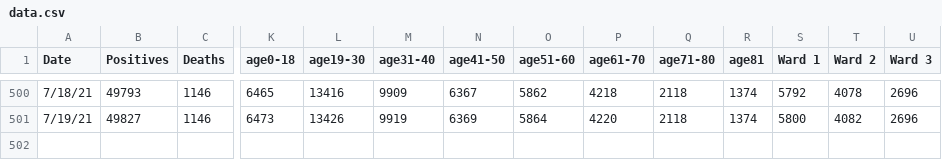
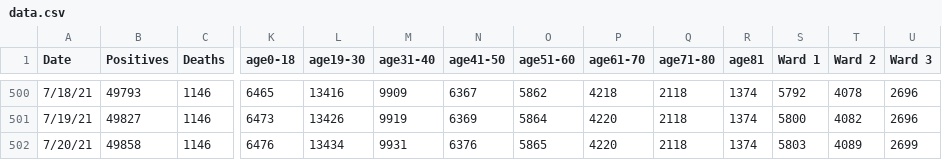
Before and after one commit to rstahlin/DC-COVID.github.io, a CSV file: data.csv, drawn as a sheet; only a part is shown, gaps mark what is left out; rows hold the shown columns only; the diff names each change by its address in the sheet, - before the commit and + after, or states it on an @@ line.

Commit message:
new data 20210720

```diff
--- a/data.csv
+++ b/data.csv
+row 502: 7/20/21 | 49858 | 1146 | 6476 | 13434 | 9931 | 6376 | 5865 | 4220 | 2118 | 1374 | 5803 | 4089 | 2699
```
Also changed, not shown: 58 other files.
